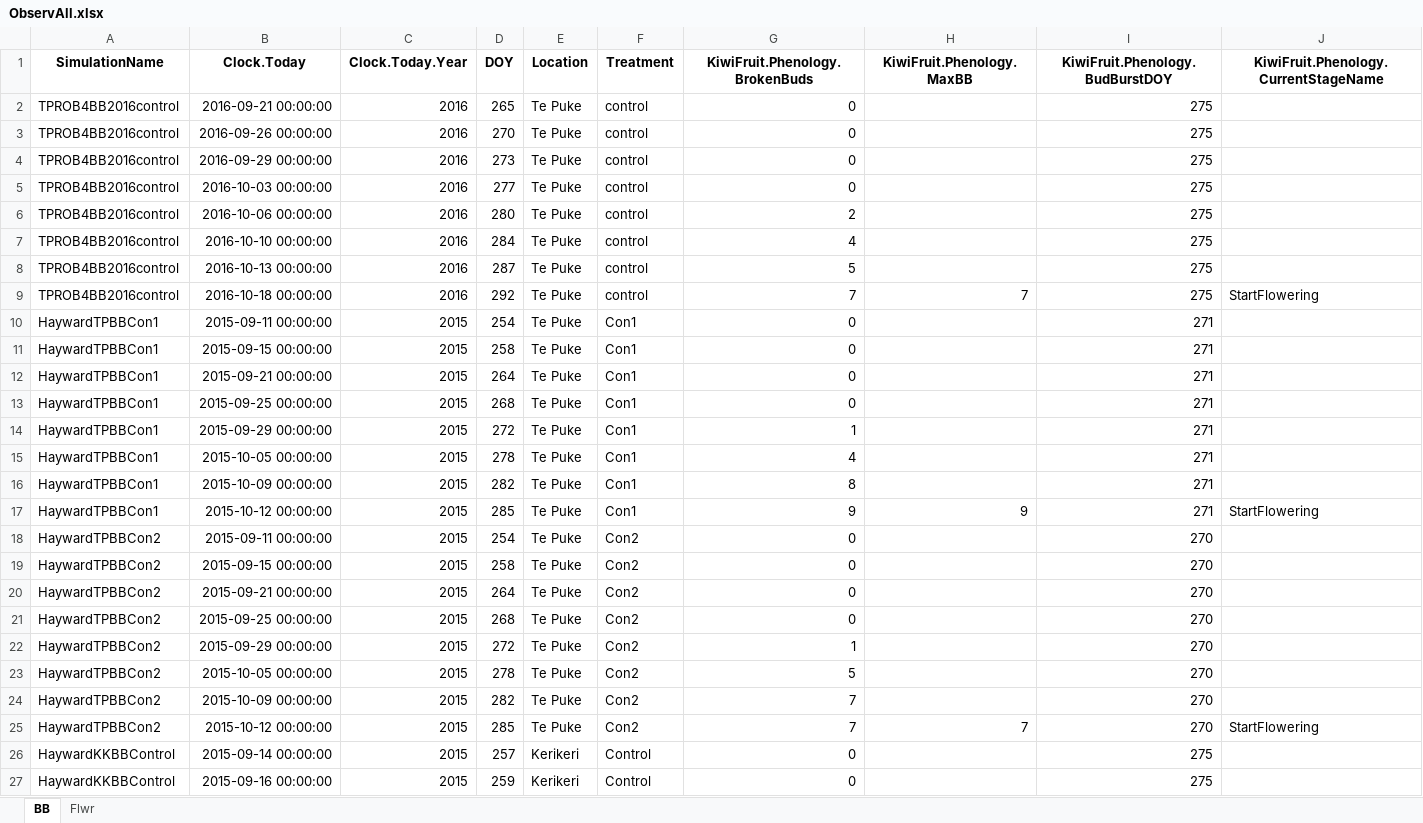
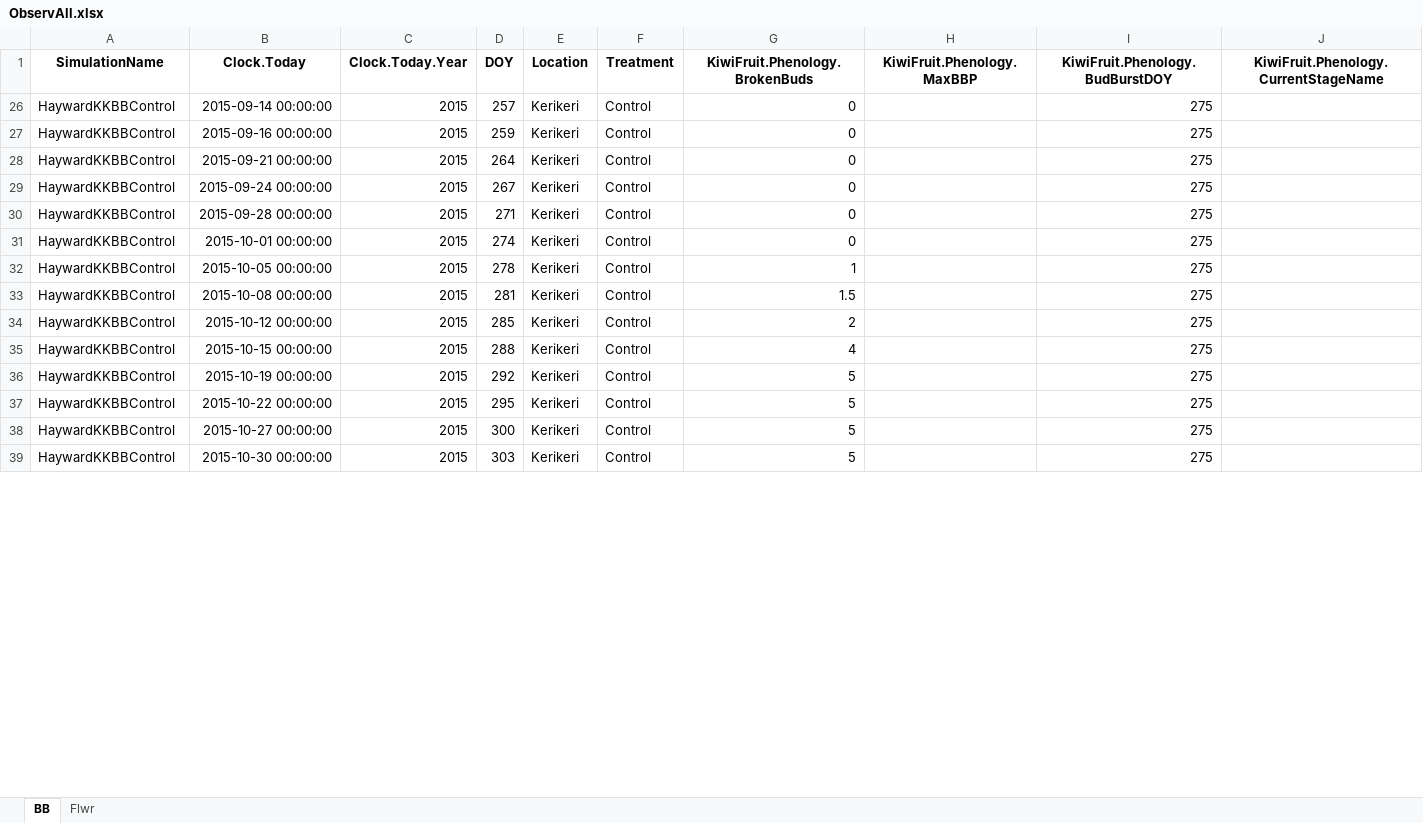
Before and after one commit to Nilo-O-o/ApsimX, an Excel workbook: Prototypes/KiwiFruit/ObservAll.xlsx, sheet BB, drawn as a sheet; only a part is shown; the shorter side is filled out with more unchanged rows; values as stored, in another font and other column widths than the file's, no borders; the diff covers the shown part only; the diff names each change by its address in the sheet, - before the commit and + after, or states it on an @@ line.

```diff
--- a/Prototypes/KiwiFruit/ObservAll.xlsx (sheet BB)
+++ b/Prototypes/KiwiFruit/ObservAll.xlsx (sheet BB)
-H1: KiwiFruit.Phenology.MaxBB
+H1: KiwiFruit.Phenology.MaxBBP
@@ row 2 hidden: TPROB4BB2016control | 2016-09-21 00:00:00 | 2016 | 265 | Te Puke | control | 0 |  | 275 @@
@@ row 3 hidden: TPROB4BB2016control | 2016-09-26 00:00:00 | 2016 | 270 | Te Puke | control | 0 |  | 275 @@
@@ row 4 hidden: TPROB4BB2016control | 2016-09-29 00:00:00 | 2016 | 273 | Te Puke | control | 0 |  | 275 @@
@@ row 5 hidden: TPROB4BB2016control | 2016-10-03 00:00:00 | 2016 | 277 | Te Puke | control | 0 |  | 275 @@
@@ row 6 hidden: TPROB4BB2016control | 2016-10-06 00:00:00 | 2016 | 280 | Te Puke | control | 2 |  | 275 @@
@@ row 7 hidden: TPROB4BB2016control | 2016-10-10 00:00:00 | 2016 | 284 | Te Puke | control | 4 |  | 275 @@
@@ row 8 hidden: TPROB4BB2016control | 2016-10-13 00:00:00 | 2016 | 287 | Te Puke | control | 5 |  | 275 @@
-row 9: TPROB4BB2016control | 2016-10-18 00:00:00 | 2016 | 292 | Te Puke | control | 7 | 7 | 275 | StartFlowering
@@ row 10 hidden: HaywardTPBBCon1 | 2015-09-11 00:00:00 | 2015 | 254 | Te Puke | Con1 | 0 |  | 271 @@
@@ row 11 hidden: HaywardTPBBCon1 | 2015-09-15 00:00:00 | 2015 | 258 | Te Puke | Con1 | 0 |  | 271 @@
@@ row 12 hidden: HaywardTPBBCon1 | 2015-09-21 00:00:00 | 2015 | 264 | Te Puke | Con1 | 0 |  | 271 @@
@@ row 13 hidden: HaywardTPBBCon1 | 2015-09-25 00:00:00 | 2015 | 268 | Te Puke | Con1 | 0 |  | 271 @@
@@ row 14 hidden: HaywardTPBBCon1 | 2015-09-29 00:00:00 | 2015 | 272 | Te Puke | Con1 | 1 |  | 271 @@
@@ row 15 hidden: HaywardTPBBCon1 | 2015-10-05 00:00:00 | 2015 | 278 | Te Puke | Con1 | 4 |  | 271 @@
@@ row 16 hidden: HaywardTPBBCon1 | 2015-10-09 00:00:00 | 2015 | 282 | Te Puke | Con1 | 8 |  | 271 @@
-row 17: HaywardTPBBCon1 | 2015-10-12 00:00:00 | 2015 | 285 | Te Puke | Con1 | 9 | 9 | 271 | StartFlowering
@@ row 18 hidden: HaywardTPBBCon2 | 2015-09-11 00:00:00 | 2015 | 254 | Te Puke | Con2 | 0 |  | 270 @@
@@ row 19 hidden: HaywardTPBBCon2 | 2015-09-15 00:00:00 | 2015 | 258 | Te Puke | Con2 | 0 |  | 270 @@
@@ row 20 hidden: HaywardTPBBCon2 | 2015-09-21 00:00:00 | 2015 | 264 | Te Puke | Con2 | 0 |  | 270 @@
@@ row 21 hidden: HaywardTPBBCon2 | 2015-09-25 00:00:00 | 2015 | 268 | Te Puke | Con2 | 0 |  | 270 @@
@@ row 22 hidden: HaywardTPBBCon2 | 2015-09-29 00:00:00 | 2015 | 272 | Te Puke | Con2 | 1 |  | 270 @@
@@ row 23 hidden: HaywardTPBBCon2 | 2015-10-05 00:00:00 | 2015 | 278 | Te Puke | Con2 | 5 |  | 270 @@
@@ row 24 hidden: HaywardTPBBCon2 | 2015-10-09 00:00:00 | 2015 | 282 | Te Puke | Con2 | 7 |  | 270 @@
-row 25: HaywardTPBBCon2 | 2015-10-12 00:00:00 | 2015 | 285 | Te Puke | Con2 | 7 | 7 | 270 | StartFlowering
```
Also changed, not shown: 11 removed rows, 106 hidden or unhidden rows and 10 edited cells elsewhere in this sheet, hidden cells, Prototypes/KiwiFruit/HC_Observations.xlsx, 1 other file.
